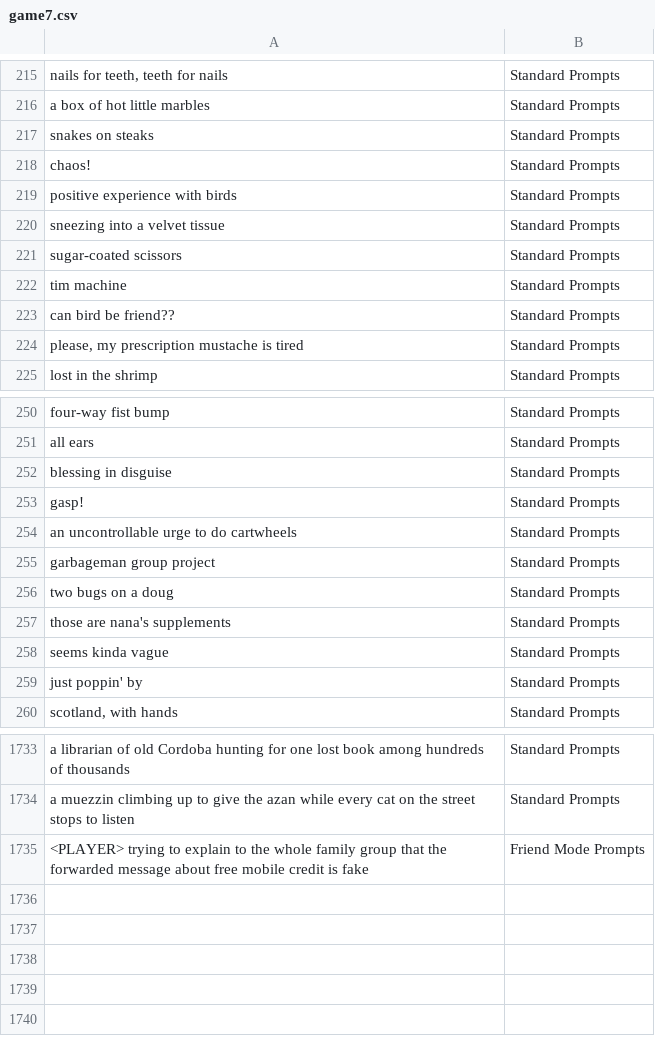
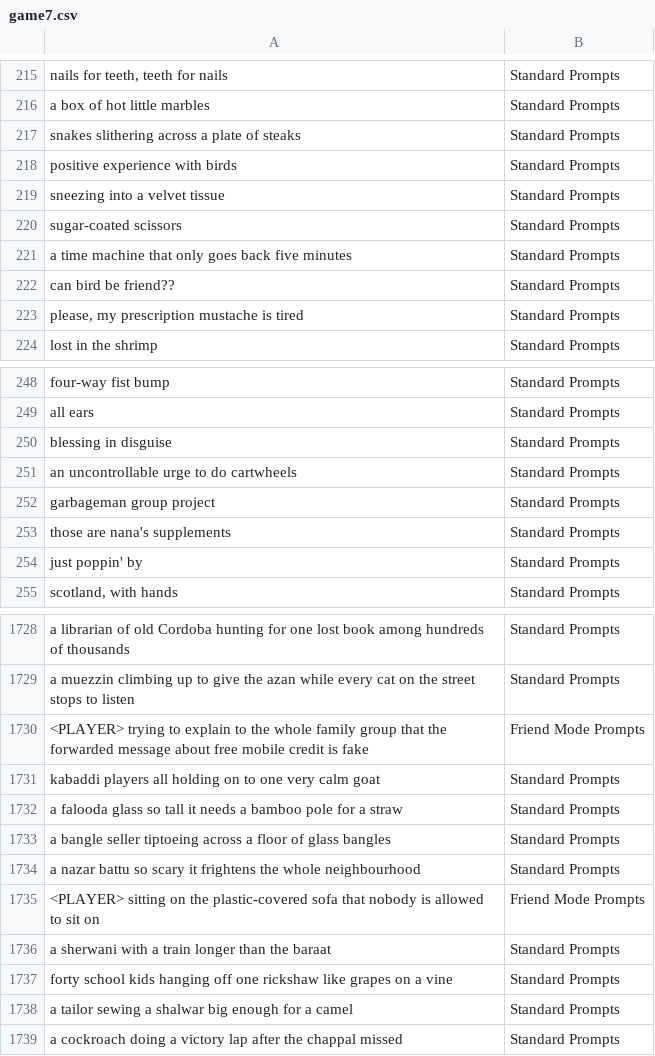
Before and after one commit to theshabab/jorbox, a CSV file: data/seed/data/game7.csv, drawn as a sheet; only a part is shown, gaps mark what is left out; removed rows and columns are numbered as before the commit, all else as after; the diff covers the shown part only; the diff names each change by its address in the sheet, - before the commit and + after, or states it on an @@ line.

```diff
--- a/data/seed/data/game7.csv
+++ b/data/seed/data/game7.csv
-A217: snakes on steaks
+A217: snakes slithering across a plate of steaks
-row 218: chaos! | Standard Prompts
-A221: tim machine
+A221: a time machine that only goes back five minutes
-row 253: gasp! | Standard Prompts
-row 256: two bugs on a doug | Standard Prompts
-row 258: seems kinda vague | Standard Prompts
+row 1731: kabaddi players all holding on to one very calm goat | Standard Prompts
+row 1732: a falooda glass so tall it needs a bamboo pole for a straw | Standard Prompts
+row 1733: a bangle seller tiptoeing across a floor of glass bangles | Standard Prompts
+row 1734: a nazar battu so scary it frightens the whole neighbourhood | Standard Prompts
+row 1735: <PLAYER> sitting on the plastic-covered sofa that nobody is allowed to sit on | Friend Mode Prompts
+row 1736: a sherwani with a train longer than the baraat | Standard Prompts
+row 1737: forty school kids hanging off one rickshaw like grapes on a vine | Standard Prompts
+row 1738: a tailor sewing a shalwar big enough for a camel | Standard Prompts
+row 1739: a cockroach doing a victory lap after the chappal missed | Standard Prompts
```
Also changed, not shown: 1 removed row and 1 edited cell elsewhere in this file, data/seed/data/game12.csv, data/seed/data/game6.csv, 5 other files.
